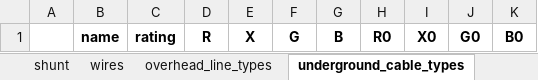
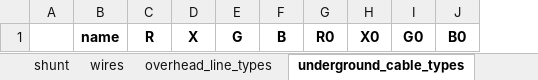
Before and after one commit to schuttpj86/vera1, an Excel workbook: Grids_and_profiles/grids/Some distribution grid.xlsx, sheet underground_cable_types, drawn as a sheet; values as stored, in another font and other column widths than the file's, no borders; the diff names each change by its address in the sheet, - before the commit and + after, or states it on an @@ line.

```diff
--- a/Grids_and_profiles/grids/Some distribution grid.xlsx (sheet underground_cable_types)
+++ b/Grids_and_profiles/grids/Some distribution grid.xlsx (sheet underground_cable_types)
-column C, row 1: rating
```
Also changed, not shown: sheet overhead_line_types, sheet branch, sheet load, sheet bus, sheet wires, sheet transformer_types, 2 more sheets, other sheet tabs, 12 other files.
